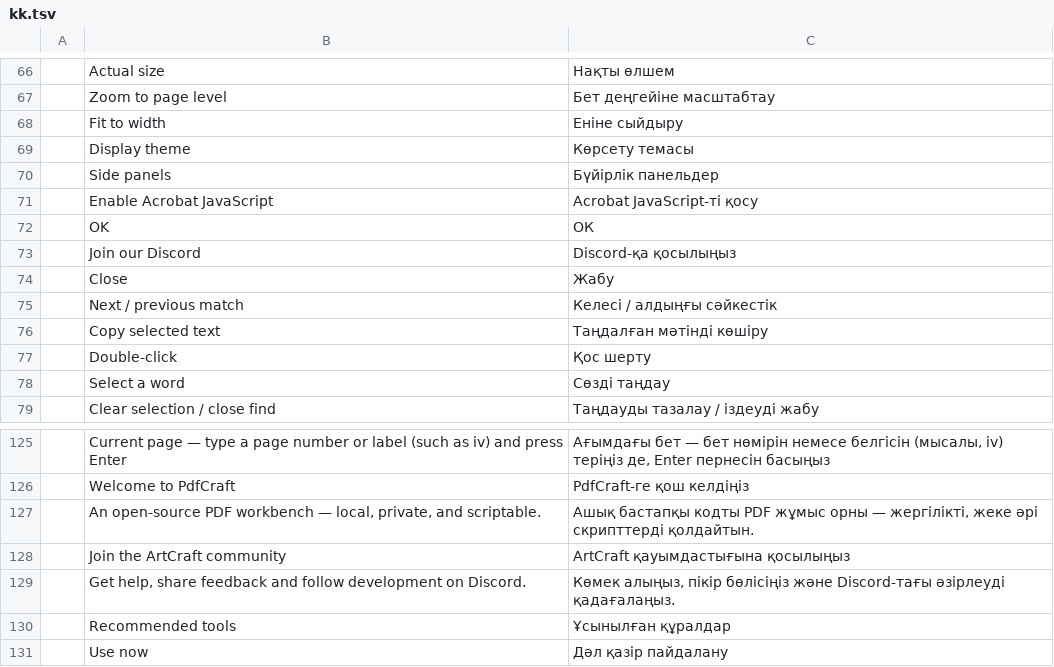
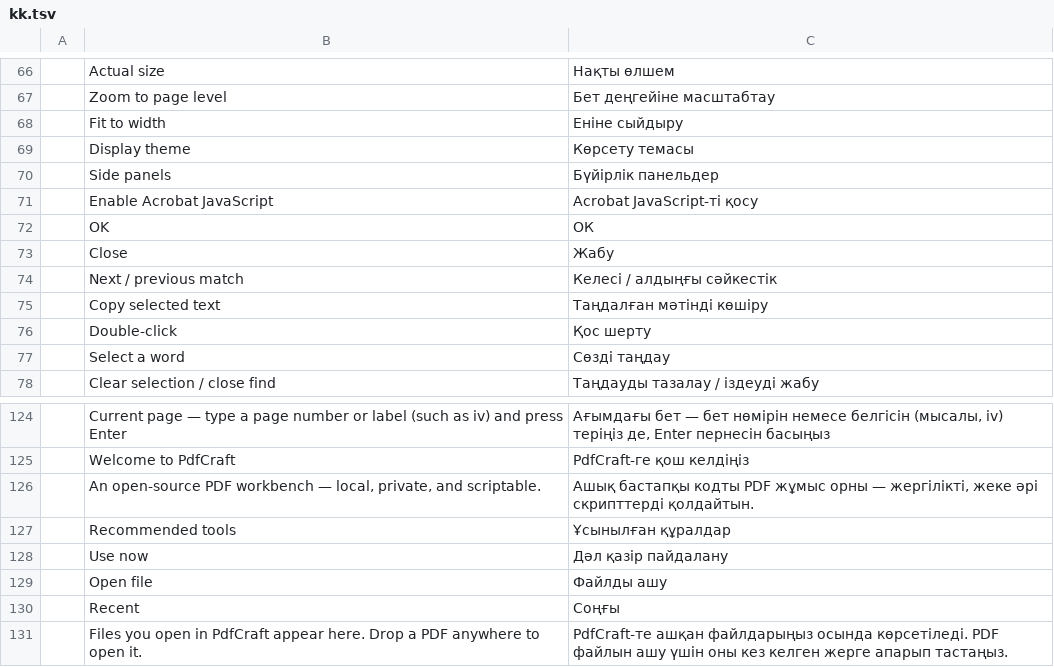
Before and after one commit to KatsumiMaki/pdfcraft, a TSV file: crates/ui-egui/src/i18n/kk.tsv, drawn as a sheet; only a part is shown, gaps mark what is left out; the shorter side is filled out with more unchanged rows.

```diff
--- a/crates/ui-egui/src/i18n/kk.tsv
+++ b/crates/ui-egui/src/i18n/kk.tsv
@@ -72,3 +72,2 @@
 	OK	ОК
-	Join our Discord	Discord-қа қосылыңыз
 	Close	Жабу
@@ -127,4 +126,2 @@
 	An open-source PDF workbench — local, private, and scriptable.	Ашық бастапқы кодты PDF жұмыс орны — жергілікті, жеке әрі скрипттерді қолдайтын.
-	Join the ArtCraft community	ArtCraft қауымдастығына қосылыңыз
-	Get help, share feedback and follow development on Discord.	Көмек алыңыз, пікір бөлісіңіз және Discord-тағы әзірлеуді қадағалаңыз.
 	Recommended tools	Ұсынылған құралдар
```
Also changed, not shown: crates/ui-egui/src/i18n/bg.tsv, crates/ui-egui/src/i18n/el.tsv, 19 other files.
